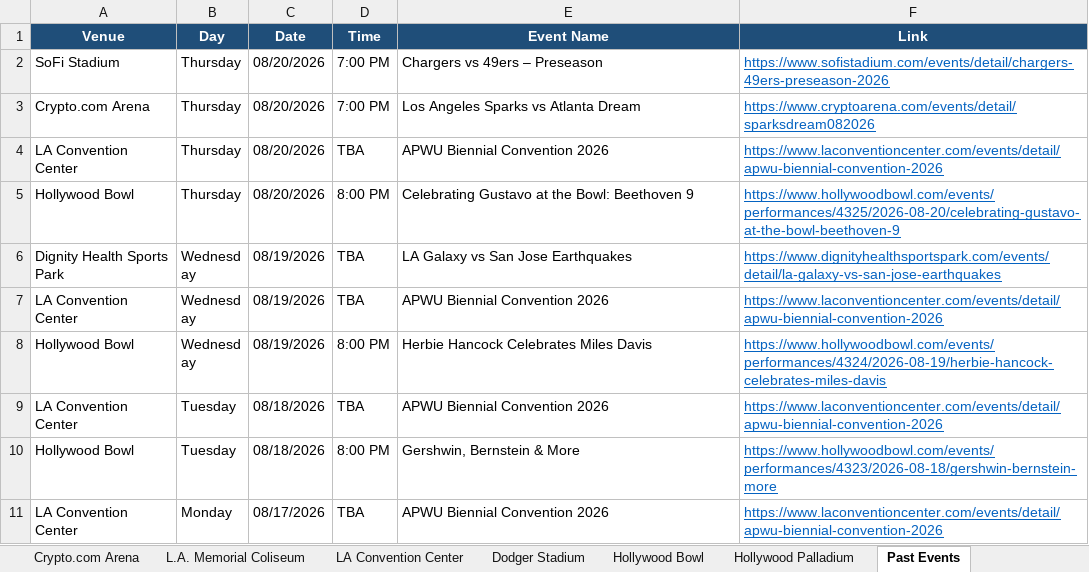
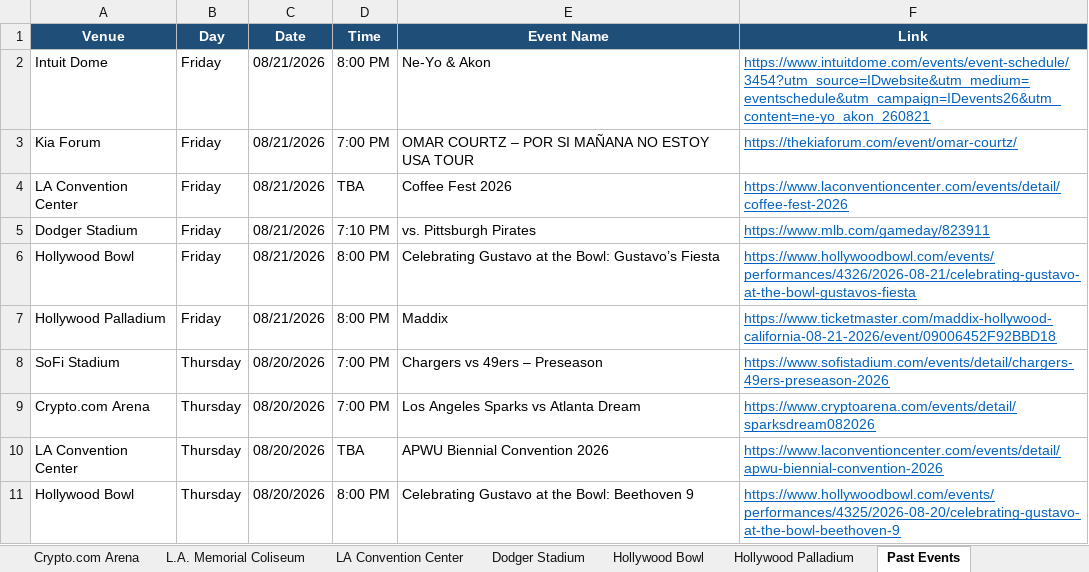
Before and after one commit to hannahlee-vzw/southern_california_events, an Excel workbook: docs/events.xlsx, sheet Past Events, drawn as a sheet; only a part is shown; the shorter side is filled out with more unchanged rows; values as stored, in another font and other column widths than the file's, no borders; the diff names each change by its address in the sheet, - before the commit and + after, or states it on an @@ line.

```diff
--- a/docs/events.xlsx (sheet Past Events)
+++ b/docs/events.xlsx (sheet Past Events)
+row 2: Intuit Dome | Friday | 08/21/2026 | 8:00 PM | Ne-Yo & Akon | https://www.intuitdome.com/events/event-schedule/3454?utm_source=IDwebsite&utm_medium=eventschedule&utm_campaign=IDevents26&utm_content=ne-yo_akon_260821
+row 3: Kia Forum | Friday | 08/21/2026 | 7:00 PM | OMAR COURTZ – POR SI MAÑANA NO ESTOY USA TOUR | https://thekiaforum.com/event/omar-courtz/
+row 4: LA Convention Center | Friday | 08/21/2026 | TBA | Coffee Fest 2026 | https://www.laconventioncenter.com/events/detail/coffee-fest-2026
+row 5: Dodger Stadium | Friday | 08/21/2026 | 7:10 PM | vs. Pittsburgh Pirates | https://www.mlb.com/gameday/823911
+row 6: Hollywood Bowl | Friday | 08/21/2026 | 8:00 PM | Celebrating Gustavo at the Bowl: Gustavo’s Fiesta | https://www.hollywoodbowl.com/events/performances/4326/2026-08-21/celebrating-gustavo-at-the-bowl-gustavos-fiesta
+row 7: Hollywood Palladium | Friday | 08/21/2026 | 8:00 PM | Maddix | https://www.ticketmaster.com/maddix-hollywood-california-08-21-2026/event/09006452F92BBD18
```
Also changed, not shown: sheet Dodger Stadium, sheet Kia Forum, sheet Hollywood Bowl, sheet Hollywood Palladium, sheet Intuit Dome, sheet LA Convention Center, 3 other files.
